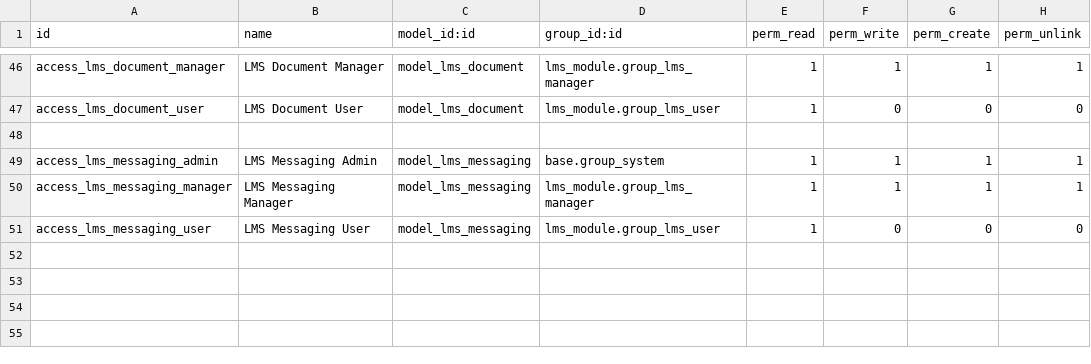
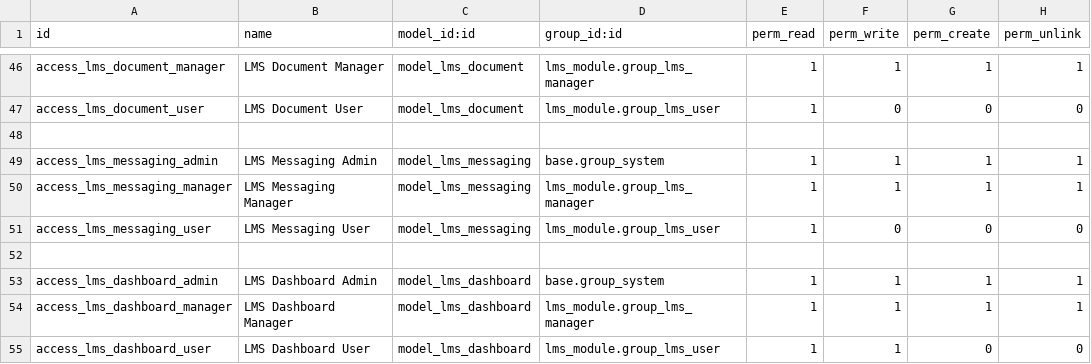
Before and after one commit to DanielAbaka/lms, a CSV file: security/ir.model.access.csv, drawn as a sheet; only a part is shown, gaps mark what is left out; the diff names each change by its address in the sheet, - before the commit and + after, or states it on an @@ line.

```diff
--- a/security/ir.model.access.csv
+++ b/security/ir.model.access.csv
+row 52: (empty)
+row 53: access_lms_dashboard_admin | LMS Dashboard Admin | model_lms_dashboard | base.group_system | 1 | 1 | 1 | 1
+row 54: access_lms_dashboard_manager | LMS Dashboard Manager | model_lms_dashboard | lms_module.group_lms_manager | 1 | 1 | 1 | 1
+row 55: access_lms_dashboard_user | LMS Dashboard User | model_lms_dashboard | lms_module.group_lms_user | 1 | 1 | 0 | 0
```
Also changed, not shown: 11 other files.
